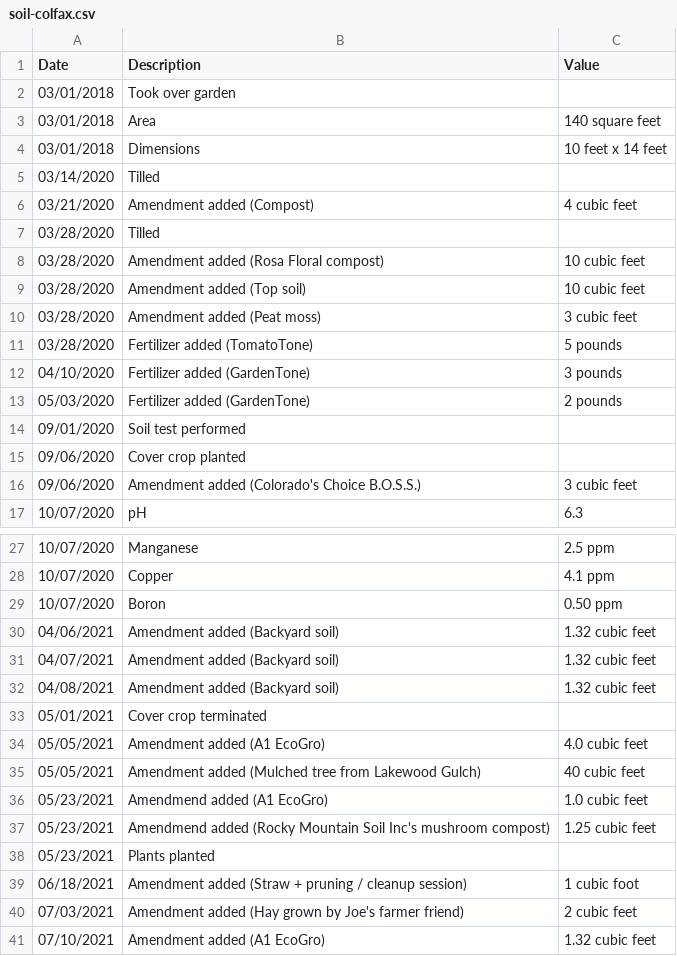
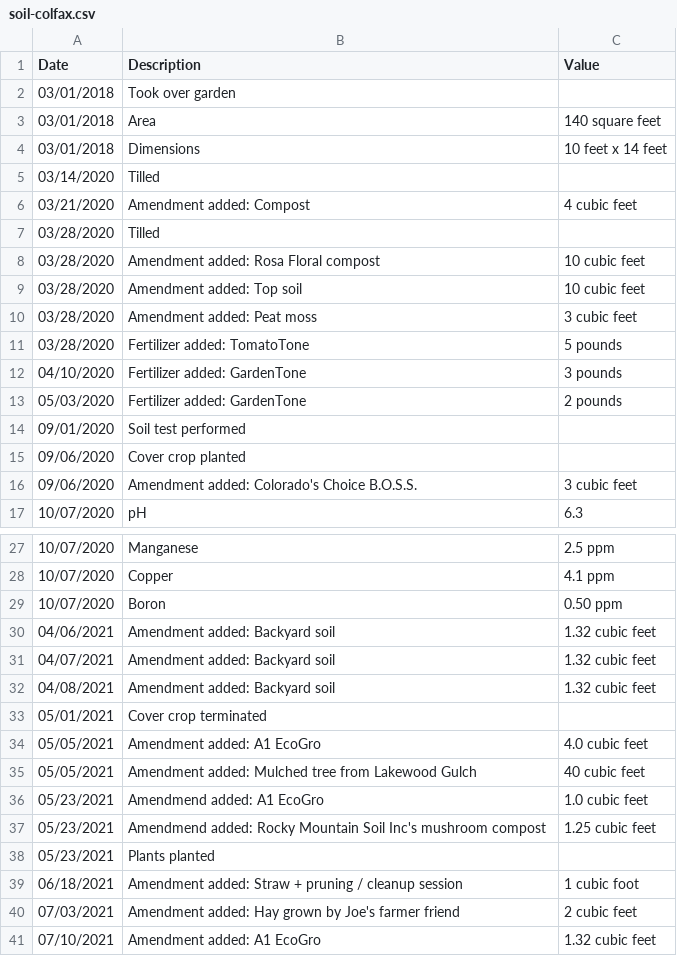
Before and after one commit to markoleszczak/markoleszczak.com, a CSV file: data/soil-colfax.csv, drawn as a sheet; only a part is shown, gaps mark what is left out.

Commit message:
Create soil-colfax.csv

```diff
--- a/data/soil-colfax.csv
+++ b/data/soil-colfax.csv
@@ -5,13 +5,13 @@ Date,Description,Value
 03/14/2020,Tilled,
-03/21/2020,Amendment added (Compost),4 cubic feet
+03/21/2020,Amendment added: Compost,4 cubic feet
 03/28/2020,Tilled,
-03/28/2020,Amendment added (Rosa Floral compost),10 cubic feet
-03/28/2020,Amendment added (Top soil),10 cubic feet
-03/28/2020,Amendment added (Peat moss),3 cubic feet
-03/28/2020,Fertilizer added (TomatoTone),5 pounds
-04/10/2020,Fertilizer added (GardenTone),3 pounds
-05/03/2020,Fertilizer added (GardenTone),2 pounds
+03/28/2020,Amendment added: Rosa Floral compost,10 cubic feet
+03/28/2020,Amendment added: Top soil,10 cubic feet
+03/28/2020,Amendment added: Peat moss,3 cubic feet
+03/28/2020,Fertilizer added: TomatoTone,5 pounds
+04/10/2020,Fertilizer added: GardenTone,3 pounds
+05/03/2020,Fertilizer added: GardenTone,2 pounds
 09/01/2020,Soil test performed,
 09/06/2020,Cover crop planted,
-09/06/2020,Amendment added (Colorado's Choice B.O.S.S.),3 cubic feet
+09/06/2020,Amendment added: Colorado's Choice B.O.S.S.,3 cubic feet
 10/07/2020,pH,6.3
@@ -29,13 +29,13 @@ Date,Description,Value
 10/07/2020,Boron,0.50 ppm
-04/06/2021,Amendment added (Backyard soil),1.32 cubic feet
-04/07/2021,Amendment added (Backyard soil),1.32 cubic feet
-04/08/2021,Amendment added (Backyard soil),1.32 cubic feet
+04/06/2021,Amendment added: Backyard soil,1.32 cubic feet
+04/07/2021,Amendment added: Backyard soil,1.32 cubic feet
+04/08/2021,Amendment added: Backyard soil,1.32 cubic feet
 05/01/2021,Cover crop terminated,
-05/05/2021,Amendment added (A1 EcoGro),4.0 cubic feet
-05/05/2021,Amendment added (Mulched tree from Lakewood Gulch),40 cubic feet
-05/23/2021,Amendmend added (A1 EcoGro),1.0 cubic feet
-05/23/2021,Amendmend added (Rocky Mountain Soil Inc's mushroom compost),1.25 cubic feet
+05/05/2021,Amendment added: A1 EcoGro,4.0 cubic feet
+05/05/2021,Amendment added: Mulched tree from Lakewood Gulch,40 cubic feet
+05/23/2021,Amendmend added: A1 EcoGro,1.0 cubic feet
+05/23/2021,Amendmend added: Rocky Mountain Soil Inc's mushroom compost,1.25 cubic feet
 05/23/2021,Plants planted,
-06/18/2021,Amendment added (Straw + pruning / cleanup session),1 cubic foot
-07/03/2021,Amendment added (Hay grown by Joe's farmer friend),2 cubic feet
-07/10/2021,Amendment added (A1 EcoGro),1.32 cubic feet
+06/18/2021,Amendment added: Straw + pruning / cleanup session,1 cubic foot
+07/03/2021,Amendment added: Hay grown by Joe's farmer friend,2 cubic feet
+07/10/2021,Amendment added: A1 EcoGro,1.32 cubic feet
```
